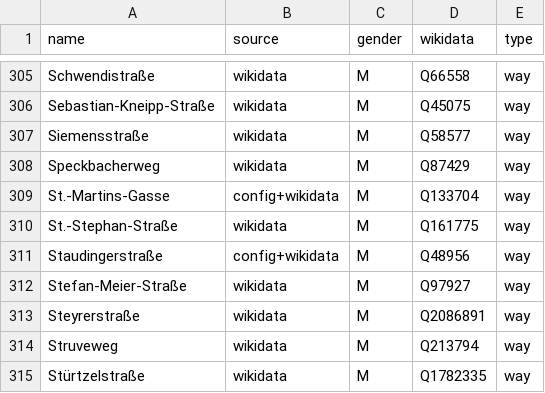
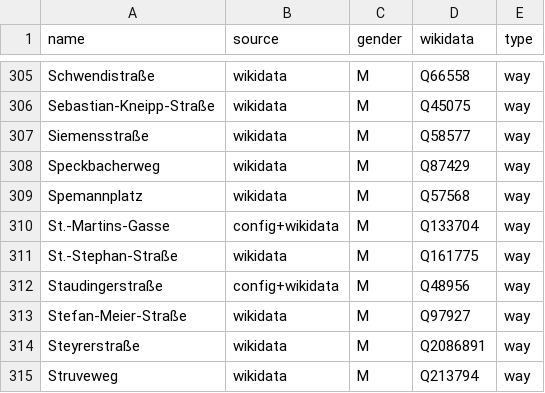
Before and after one commit to EqualStreetNames/equalstreetnames-freiburg-im-breisgau, a CSV file: data/gender.csv, drawn as a sheet; only a part is shown, gaps mark what is left out; the shorter side is filled out with more unchanged rows.

```diff
--- a/data/gender.csv
+++ b/data/gender.csv
@@ -308,2 +308,3 @@ Siemensstraße,wikidata,M,Q58577,way
 Speckbacherweg,wikidata,M,Q87429,way
+Spemannplatz,wikidata,M,Q57568,way
 St.-Martins-Gasse,config+wikidata,M,Q133704,way
```
Also changed, not shown: data/other.csv, 3 other files.
